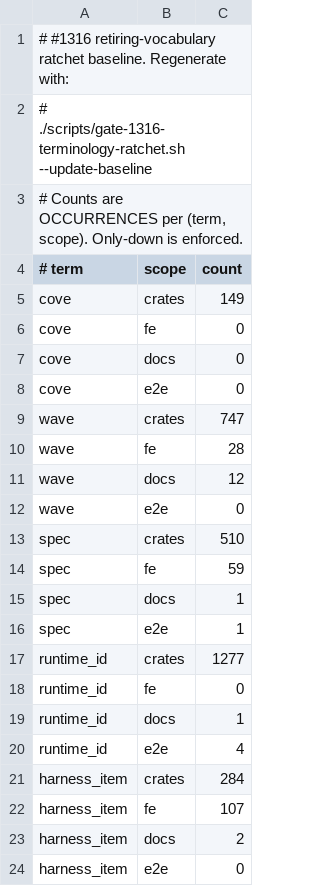
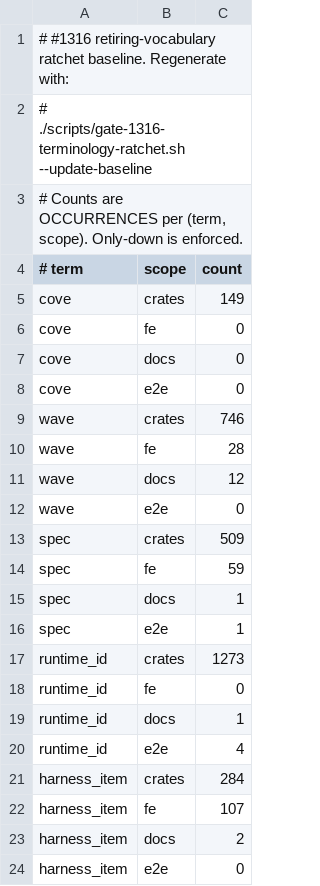
Before and after one commit to keanji-x/neige-calm, a TSV file: scripts/gate-1316-terminology-ratchet.baseline.tsv, drawn as a sheet.

Commit message:
test(1316): task fixtures spell declared_by / spawn through PLANNER_DECLARATION_AUTHOR and TASK_IN_TRACK_ROUTE; ratchet baseline tightened (#1727 S1 fix J1)
The four TaskRow fixtures under crates/calm-server (dispatcher/tests.rs x2,
harness/mod.rs, tests/cases/planner_wake_on_worker_codex_stop.rs) spelled
the wire literals by hand; three of them were new in this PR and raised
wave/crates and spec/crates above the #1316 baseline. All four now read
the constants the way isolated_activity.rs does.

Baseline regenerated with --update-baseline: wave/crates 747 -> 746,
spec/crates 510 -> 509 (the pre-existing dispatcher fixture converted
too), runtime_id/crates 1277 -> 1273 (this PR's own removals). Nothing
raised.

```diff
--- a/scripts/gate-1316-terminology-ratchet.baseline.tsv
+++ b/scripts/gate-1316-terminology-ratchet.baseline.tsv
@@ -8,3 +8,3 @@ cove	docs	0
 cove	e2e	0
-wave	crates	747
+wave	crates	746
 wave	fe	28
@@ -12,3 +12,3 @@ wave	docs	12
 wave	e2e	0
-spec	crates	510
+spec	crates	509
 spec	fe	59
@@ -16,3 +16,3 @@ spec	docs	1
 spec	e2e	1
-runtime_id	crates	1277
+runtime_id	crates	1273
 runtime_id	fe	0
```
Also changed, not shown: 3 other files.
